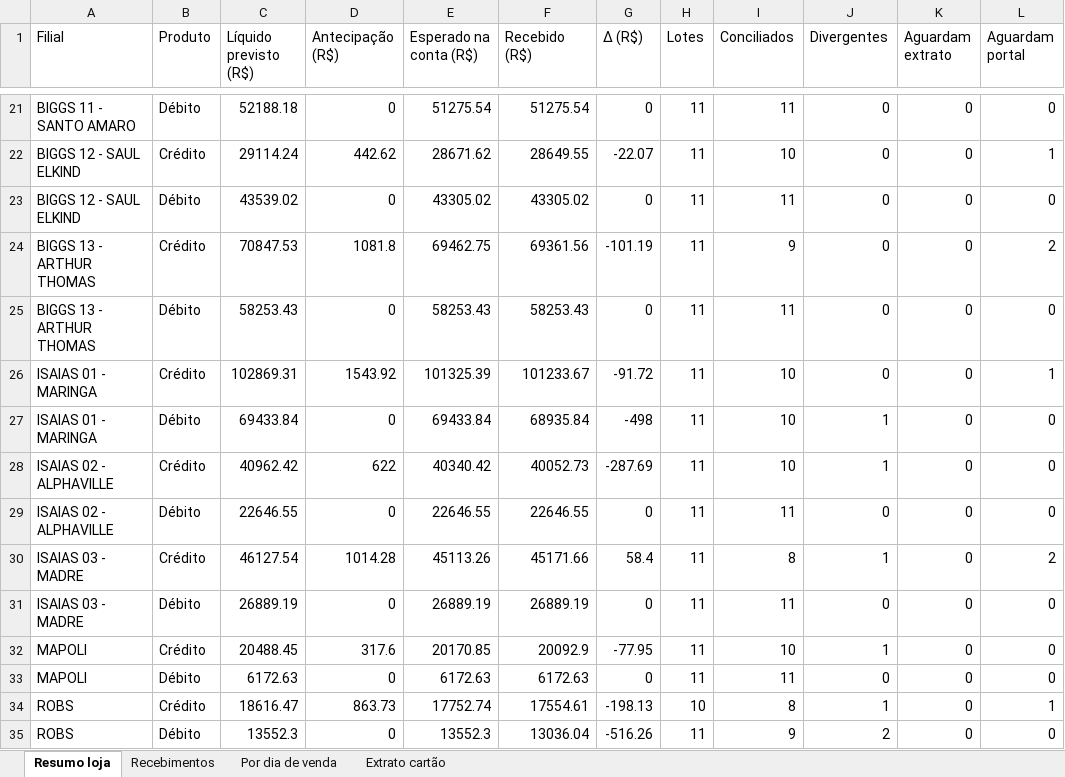
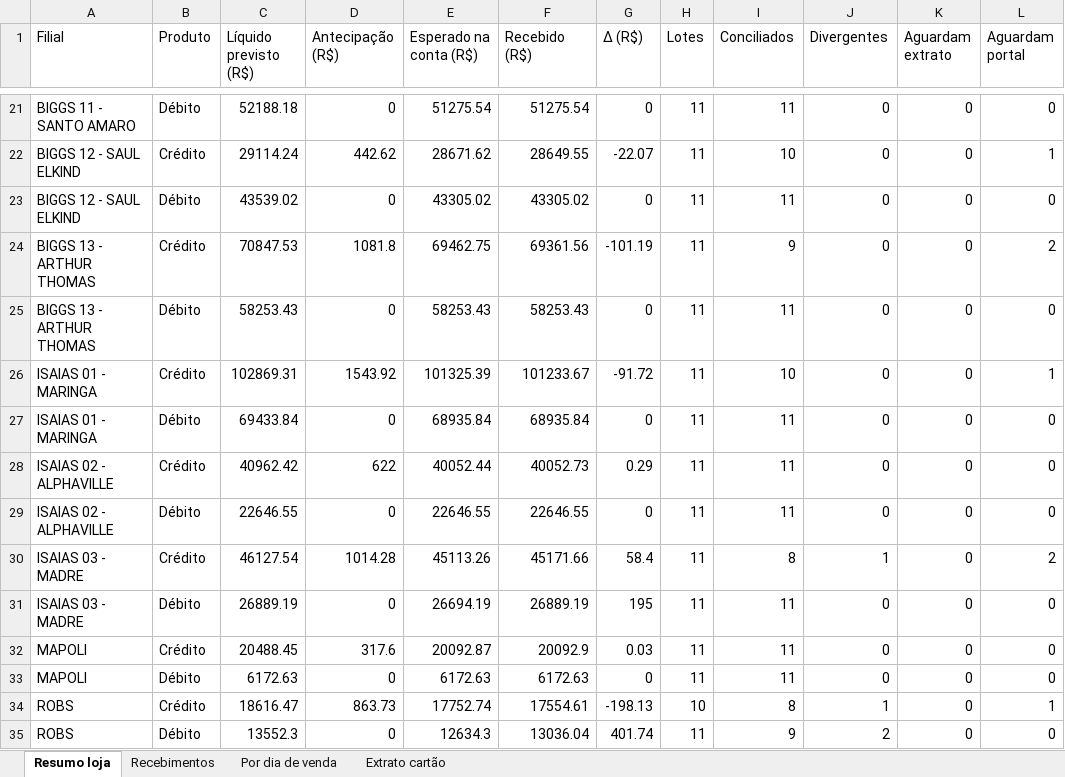
Before and after one commit to hylaryfarias/conciliacao-diaria, an Excel workbook: saida/concilia_cartao_banco_2026-10-01_a_2026-10-18.xlsx, sheet Resumo loja, drawn as a sheet; only a part is shown, gaps mark what is left out; values as stored, in another font and other column widths than the file's, no borders; the diff names each change by its address in the sheet, - before the commit and + after, or states it on an @@ line.

```diff
--- a/saida/concilia_cartao_banco_2026-10-01_a_2026-10-18.xlsx (sheet Resumo loja)
+++ b/saida/concilia_cartao_banco_2026-10-01_a_2026-10-18.xlsx (sheet Resumo loja)
-E27 (Esperado na conta (R$)): 69433.84
+E27 (Esperado na conta (R$)): 68935.84
-G27 (Δ (R$)): -498
+G27 (Δ (R$)): 0
-I27:I28 (Conciliados): 10
+I27:I28 (Conciliados): 11
-J27:J28 (Divergentes): 1
+J27:J28 (Divergentes): 0
-E28 (Esperado na conta (R$)): 40340.42
+E28 (Esperado na conta (R$)): 40052.44
-G28 (Δ (R$)): -287.69
+G28 (Δ (R$)): 0.29
-E31 (Esperado na conta (R$)): 26889.19
+E31 (Esperado na conta (R$)): 26694.19
-G31 (Δ (R$)): 0
+G31 (Δ (R$)): 195
-E32 (Esperado na conta (R$)): 20170.85
+E32 (Esperado na conta (R$)): 20092.87
-G32 (Δ (R$)): -77.95
+G32 (Δ (R$)): 0.03
-I32 (Conciliados): 10
+I32 (Conciliados): 11
-J32 (Divergentes): 1
+J32 (Divergentes): 0
-E35 (Esperado na conta (R$)): 13552.3
+E35 (Esperado na conta (R$)): 12634.3
-G35 (Δ (R$)): -516.26
+G35 (Δ (R$)): 401.74
```
Also changed, not shown: sheet Recebimentos, sheet Por dia de venda, 6 other files.
